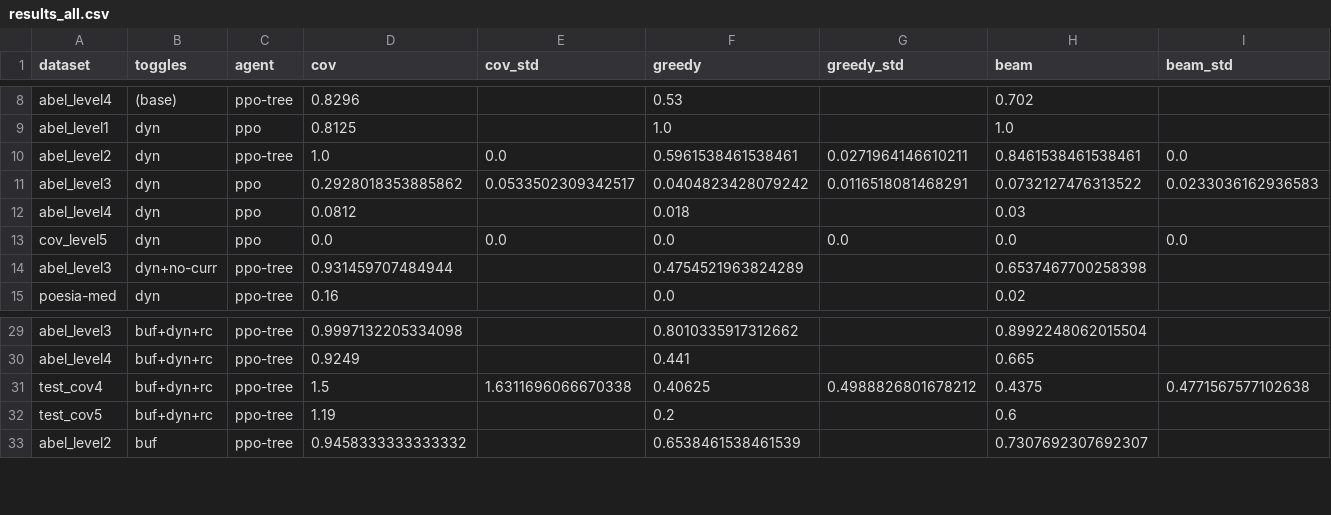
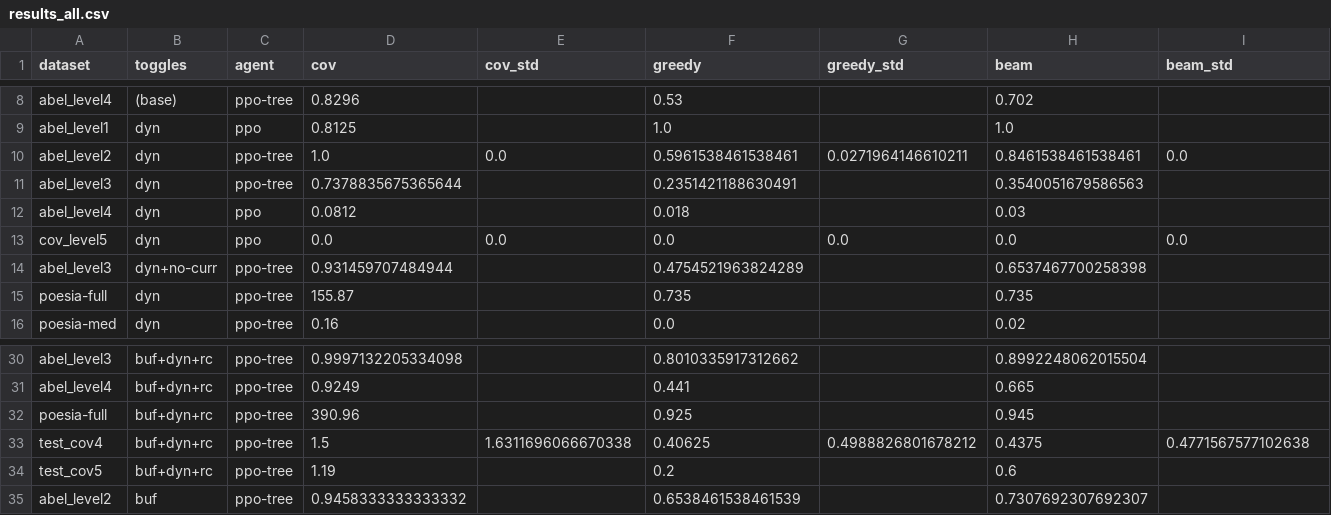
Before and after one commit to Khev/abel-rl-v3, a CSV file: results_all.csv, drawn as a sheet; only a part is shown, gaps mark what is left out; removed rows and columns are numbered as before the commit, all else as after; rows hold the shown columns only; the diff names each change by its address in the sheet, - before the commit and + after, or states it on an @@ line.

```diff
--- a/results_all.csv
+++ b/results_all.csv
-row 11: abel_level3 | dyn | ppo | 0.2928018353885862 | 0.0533502309342517 | 0.0404823428079242 | 0.0116518081468291 | 0.0732127476313522 | 0.0233036162936583
+row 11: abel_level3 | dyn | ppo-tree | 0.7378835675365644 |  | 0.2351421188630491 |  | 0.3540051679586563
+row 15: poesia-full | dyn | ppo-tree | 155.87 |  | 0.735 |  | 0.735
+row 32: poesia-full | buf+dyn+rc | ppo-tree | 390.96 |  | 0.925 |  | 0.945
```
Also changed, not shown: data/dynamic_actions/abel_level3_hidden_dim256_nenvs1/summary.csv, 15 other files.
